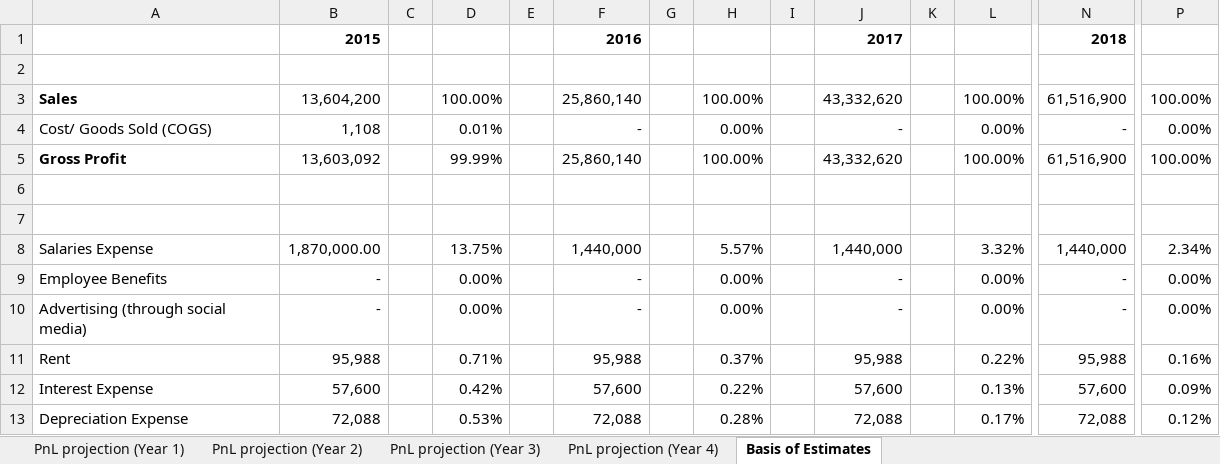
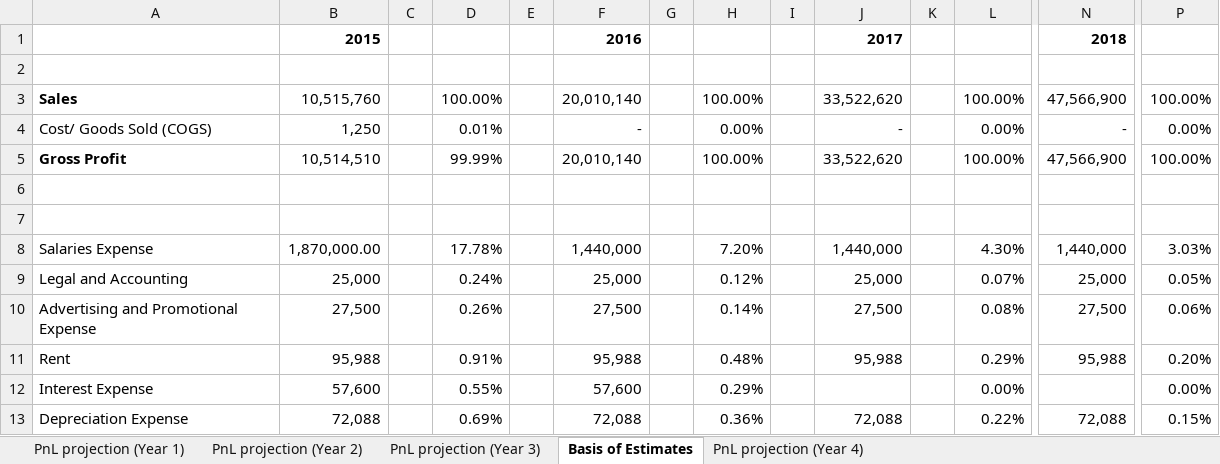
Before and after one commit to jdimapilis02/tentrep-yps, an Excel workbook: Business Plan Documents/YPS Profit and Loss Projection.xlsx, sheet Basis of Estimates, drawn as a sheet; only a part is shown, gaps mark what is left out; values as stored, in another font and other column widths than the file's, no borders; charts and pictures not drawn; removed rows and columns are numbered as before the commit, all else as after; rows hold the shown columns only; the diff covers the shown part only; the diff names each change by its address in the sheet, - before the commit and + after, or states it on an @@ line.

Commit message:
Updated P&L Projection

```diff
--- a/Business Plan Documents/YPS Profit and Loss Projection.xlsx (sheet Basis of Estimates)
+++ b/Business Plan Documents/YPS Profit and Loss Projection.xlsx (sheet Basis of Estimates)
@@ sheet tab order changed: PnL projection (Year 1) | PnL projection (Year 2) | PnL projection (Year 3) | Basis of Estimates | PnL projection (Year 4) @@
-B3: 13,604,200
+B3: 10,515,760
-F3: 25,860,140
+F3: 20,010,140
-J3: 43,332,620
+J3: 33,522,620
-N3: 61,516,900
+N3: 47,566,900
-B4: 1,108
+B4: 1,250
-B5: 13,603,092
+B5: 10,514,510
-F5: 25,860,140
+F5: 20,010,140
-J5: 43,332,620
+J5: 33,522,620
-N5: 61,516,900
+N5: 47,566,900
-D8: 13.75%
+D8: 17.78%
-H8: 5.57%
+H8: 7.20%
-L8: 3.32%
+L8: 4.30%
-P8: 2.34%
+P8: 3.03%
-row 9: Employee Benefits | - |  | 0.00% |  | - |  | 0.00% |  | - |  | 0.00% | - | 0.00%
-row 10: Advertising (through social media) | - |  | 0.00% |  | - |  | 0.00% |  | - |  | 0.00% | - | 0.00%
+row 9: Legal and Accounting | 25,000 |  | 0.24% |  | 25,000 |  | 0.12% |  | 25,000 |  | 0.07% | 25,000 | 0.05%
+row 10: Advertising and Promotional Expense | 27,500 |  | 0.26% |  | 27,500 |  | 0.14% |  | 27,500 |  | 0.08% | 27,500 | 0.06%
-D11: 0.71%
+D11: 0.91%
-H11: 0.37%
+H11: 0.48%
-L11: 0.22%
+L11: 0.29%
-P11: 0.16%
+P11: 0.20%
-D12: 0.42%
+D12: 0.55%
-H12: 0.22%
+H12: 0.29%
-J12: 57,600
+J12: (empty)
-L12: 0.13%
+L12: 0.00%
-N12: 57,600
+N12: (empty)
-P12: 0.09%
+P12: 0.00%
-D13: 0.53%
+D13: 0.69%
-H13: 0.28%
+H13: 0.36%
-L13: 0.17%
+L13: 0.22%
-P13: 0.12%
+P13: 0.15%
```
Also changed, not shown: 43 edited cells elsewhere in this sheet, sheet PnL projection (Year 1), sheet PnL projection (Year 2), sheet PnL projection (Year 3), sheet PnL projection (Year 4).
